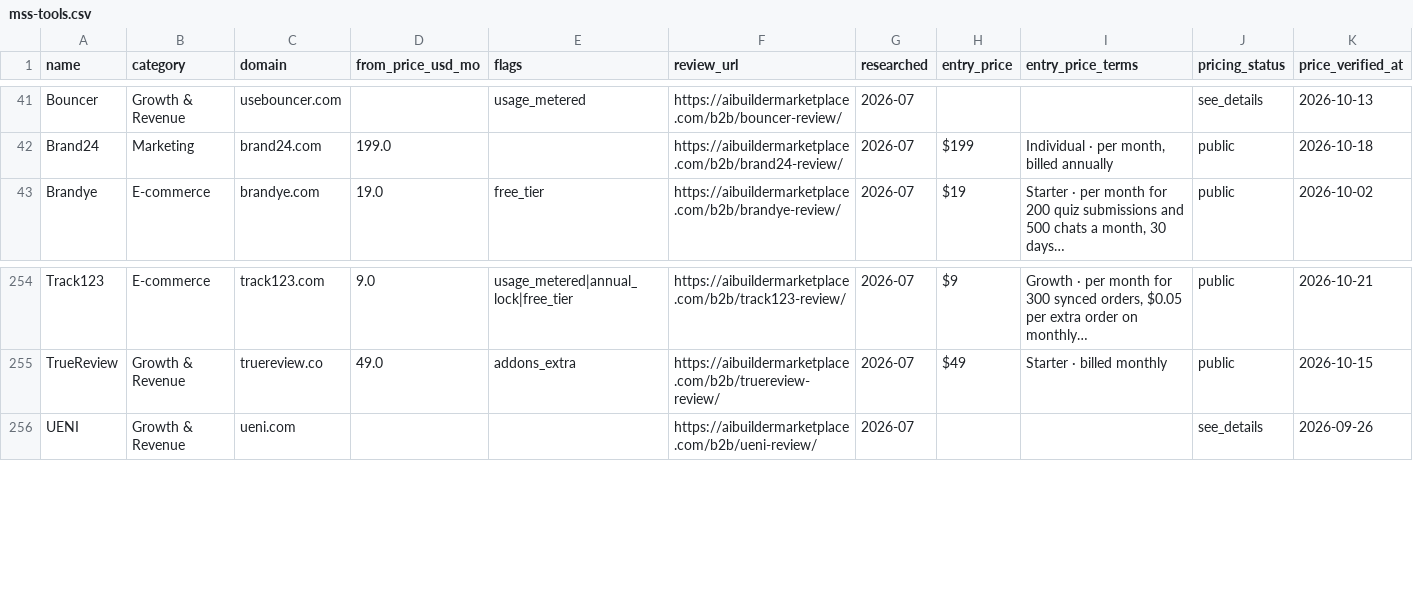
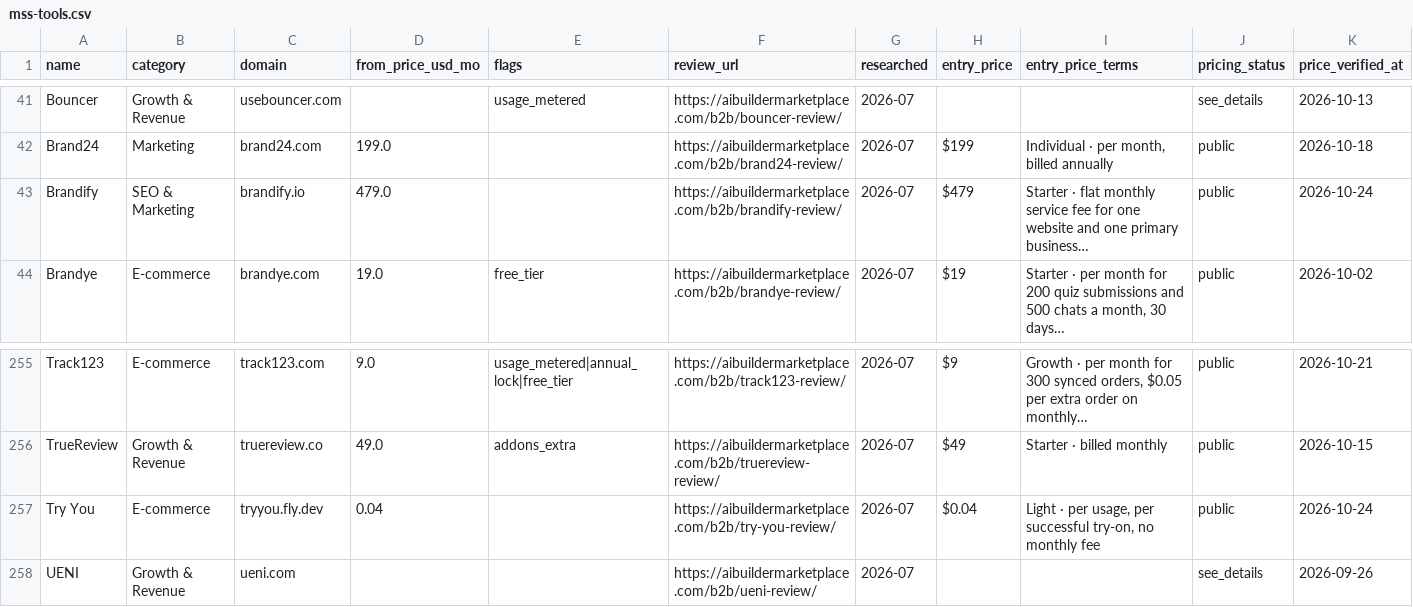
Before and after one commit to NewBegin-gif/marketingandsalessoftware, a CSV file: data/mss-tools.csv, drawn as a sheet; only a part is shown, gaps mark what is left out; the diff names each change by its address in the sheet, - before the commit and + after, or states it on an @@ line.

```diff
--- a/data/mss-tools.csv
+++ b/data/mss-tools.csv
+row 43: Brandify | SEO & Marketing | brandify.io | 479.0 |  | https://aibuildermarketplace.com/b2b/brandify-review/ | 2026-07 | $479 | Starter · flat monthly service fee for one website and one primary business… | public | 2026-10-24
+row 257: Try You | E-commerce | tryyou.fly.dev | 0.04 |  | https://aibuildermarketplace.com/b2b/try-you-review/ | 2026-07 | $0.04 | Light · per usage, per successful try-on, no monthly fee | public | 2026-10-24
```
Also changed, not shown: 3 other files.
